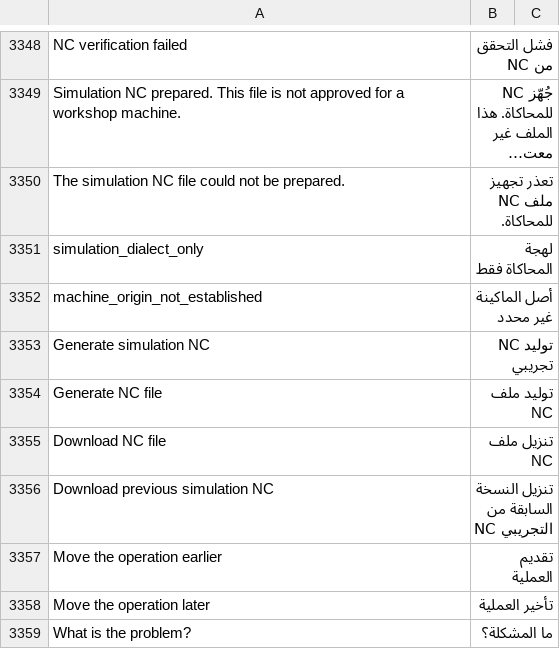
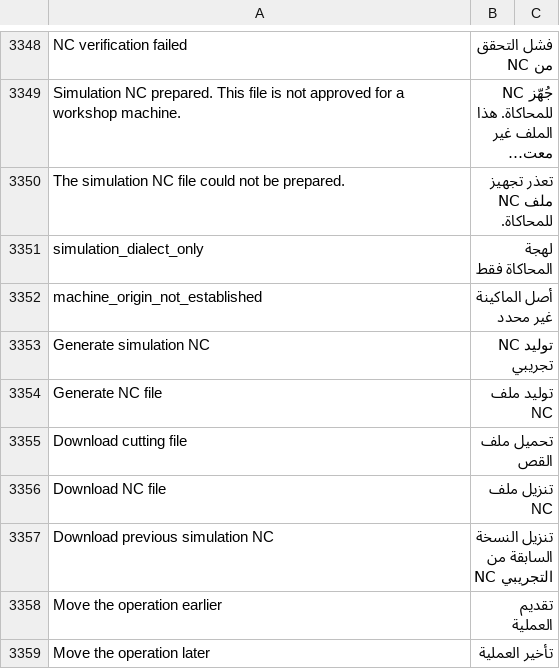
Before and after one commit to Hasan-Alhendi/almdina-erp, a CSV file: almdina_erp/translations/ar.csv, drawn as a sheet; only a part is shown, gaps mark what is left out; the shorter side is filled out with more unchanged rows; long unchanged cells end in …; the diff names each change by its address in the sheet, - before the commit and + after, or states it on an @@ line.

```diff
--- a/almdina_erp/translations/ar.csv
+++ b/almdina_erp/translations/ar.csv
+row 3355: Download cutting file | تحميل ملف القص
```
Also changed, not shown: 6 other files.
